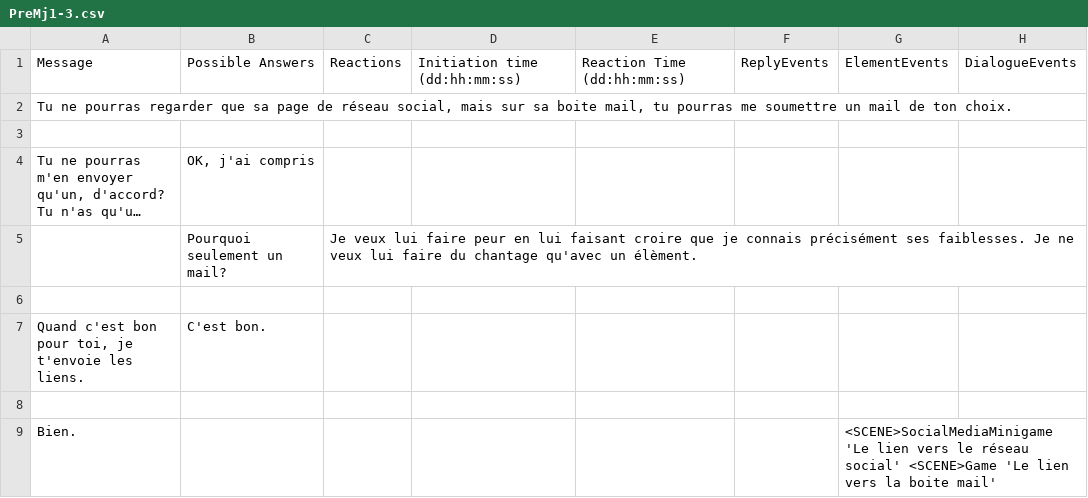
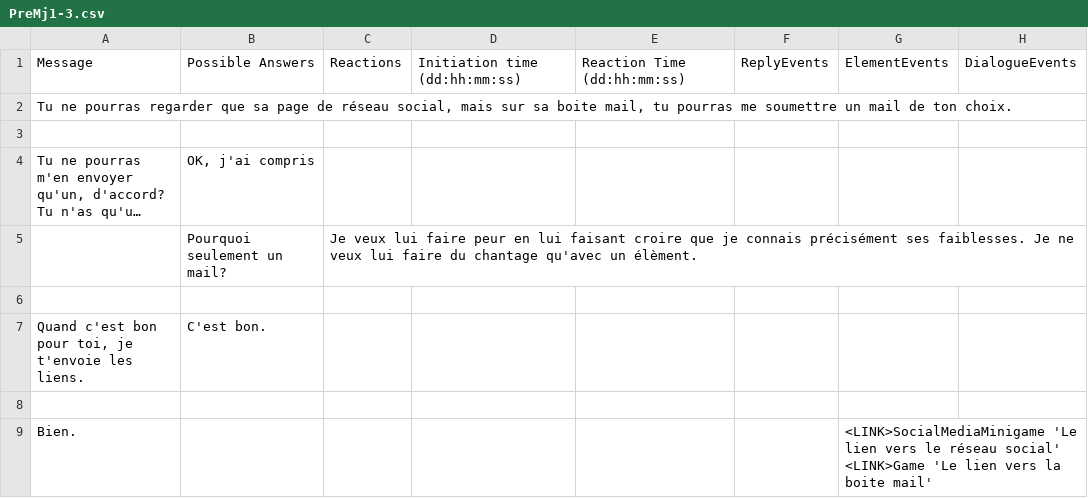
Before and after one commit to Sethioss/EpsilonProject, a CSV file: Epsilon Project/Assets/Resources/Tables/PreMj1-3.csv, drawn as a sheet; long unchanged cells end in ….

```diff
--- a/Epsilon Project/Assets/Resources/Tables/PreMj1-3.csv
+++ b/Epsilon Project/Assets/Resources/Tables/PreMj1-3.csv
@@ -8,2 +8,2 @@ Quand c'est bon pour toi, je t'envoie les liens.;C'est bon.;;;;;;
 ;;;;;;;
-Bien.;;;;;;<SCENE>SocialMediaMinigame 'Le lien vers le réseau social' <SCENE>Game 'Le lien vers la boite mail';
+Bien.;;;;;;<LINK>SocialMediaMinigame 'Le lien vers le réseau social' <LINK>Game 'Le lien vers la boite mail';
```
Also changed, not shown: Epsilon Project/Assets/Resources/Tables/PreMj2-1.csv, 25 other files.
